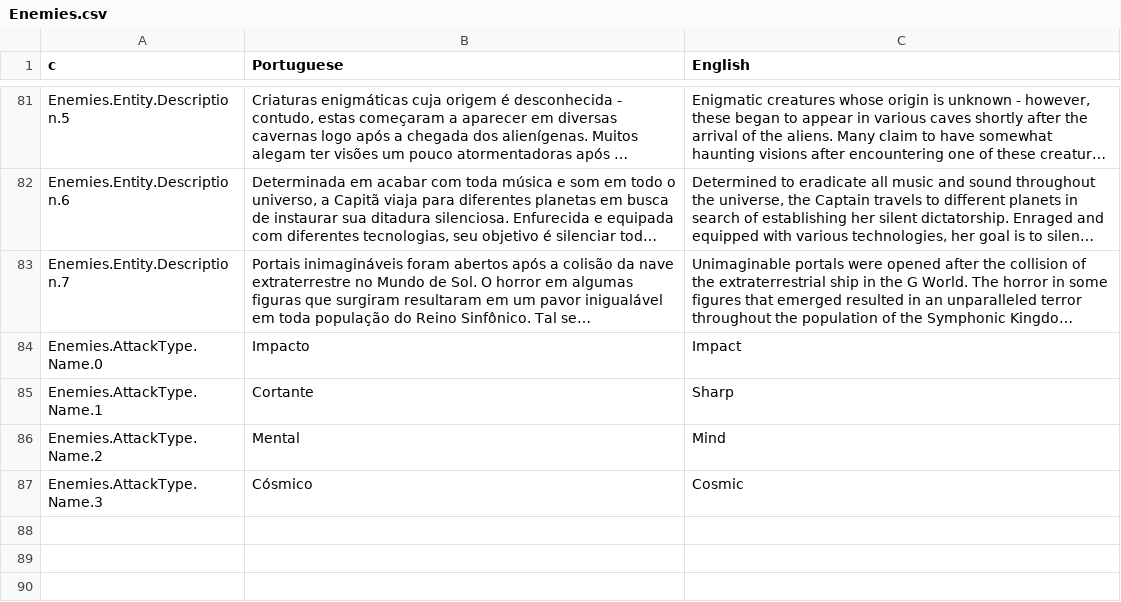
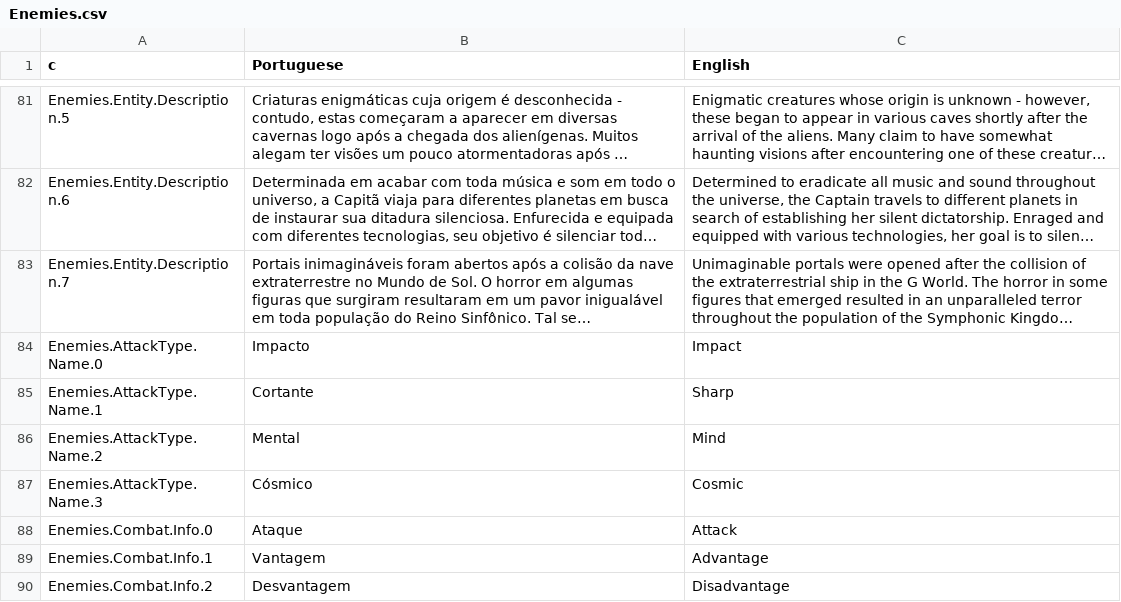
Before and after one commit to Pezzo70/kingdoms-symphony, a CSV file: Assets/_Scripts/Systems/Localization/SimpleLocalization/Resources/Localization/Enemies.csv, drawn as a sheet; only a part is shown, gaps mark what is left out; long unchanged cells end in …; the diff names each change by its address in the sheet, - before the commit and + after, or states it on an @@ line.

Commit message:
wip: display enemy info

```diff
--- a/Assets/_Scripts/Systems/Localization/SimpleLocalization/Resources/Localization/Enemies.csv
+++ b/Assets/_Scripts/Systems/Localization/SimpleLocalization/Resources/Localization/Enemies.csv
+row 88: Enemies.Combat.Info.0 | Ataque | Attack
+row 89: Enemies.Combat.Info.1 | Vantagem | Advantage
+row 90: Enemies.Combat.Info.2 | Desvantagem | Disadvantage
```
Also changed, not shown: Assets/_Scripts/Systems/Localization/SimpleLocalization/Resources/Localization/Tips.csv, 6 other files.
